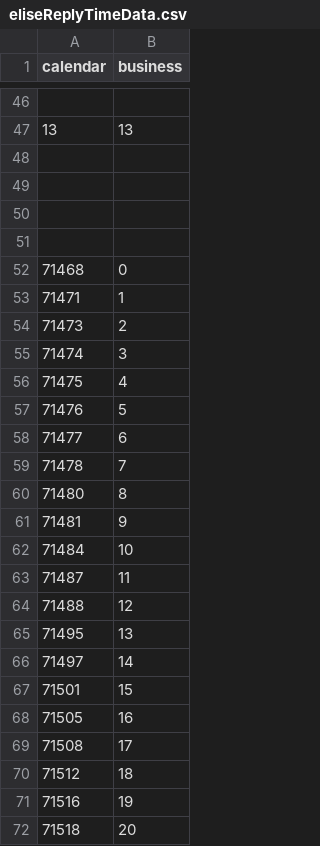
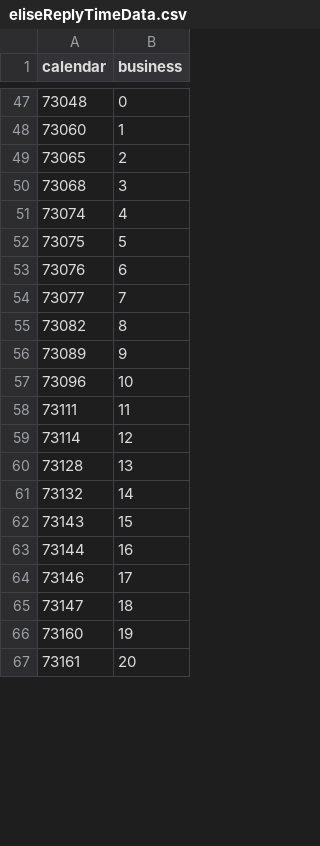
Before and after one commit to aprwebmaster/aprzendeskdata, a CSV file: eliseReplyTimeData.csv, drawn as a sheet; only a part is shown, gaps mark what is left out; the diff covers the shown part only.

```diff
--- a/eliseReplyTimeData.csv
+++ b/eliseReplyTimeData.csv
@@ -46,27 +47,21 @@ calendar,business
-,
-13,13
-,
-,
-,
-,
-71468,0
-71471,1
-71473,2
-71474,3
-71475,4
-71476,5
-71477,6
-71478,7
-71480,8
-71481,9
-71484,10
-71487,11
-71488,12
-71495,13
-71497,14
-71501,15
-71505,16
-71508,17
-71512,18
-71516,19
-71518,20
+73048,0
+73060,1
+73065,2
+73068,3
+73074,4
+73075,5
+73076,6
+73077,7
+73082,8
+73089,9
+73096,10
+73111,11
+73114,12
+73128,13
+73132,14
+73143,15
+73144,16
+73146,17
+73147,18
+73160,19
+73161,20
```
Also changed, not shown: 18 added rows, 22 removed rows, 1 moved row and 32 edited cells elsewhere in this file, edgarReplyTimeData.csv, morganReplyTimeData.csv, 9 other files.
